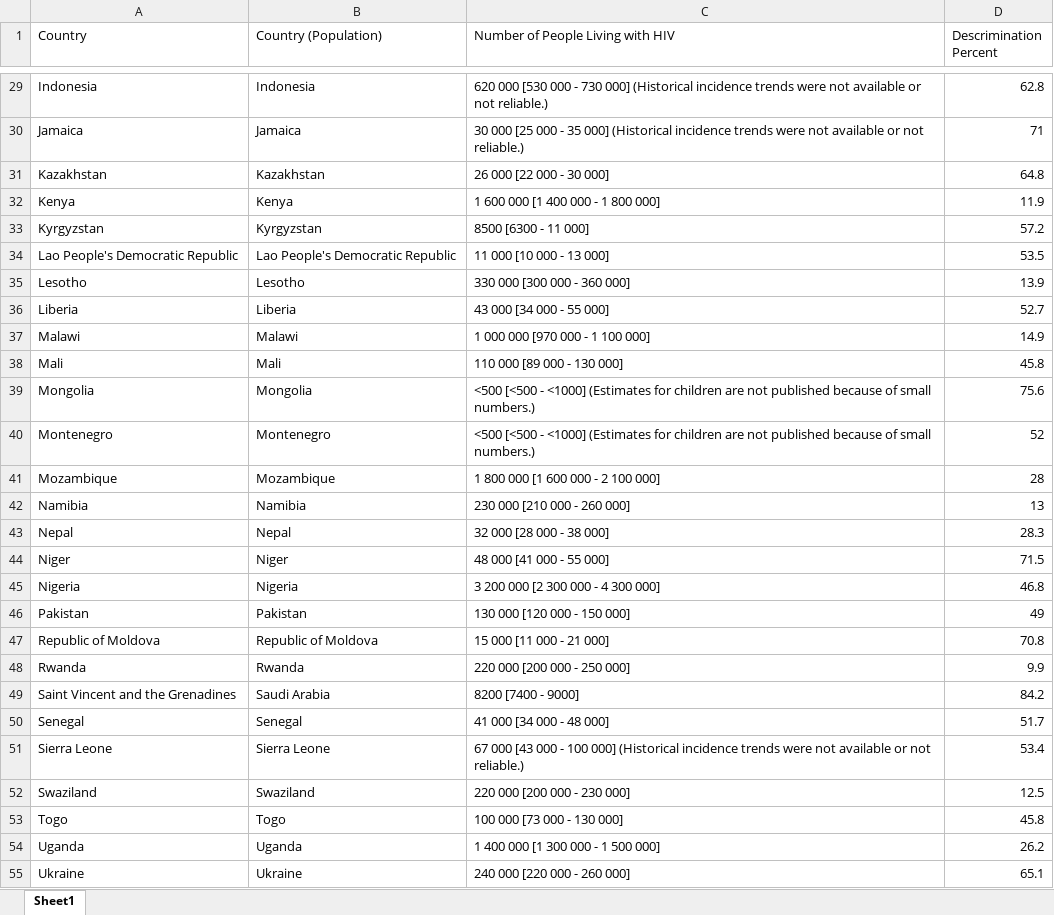
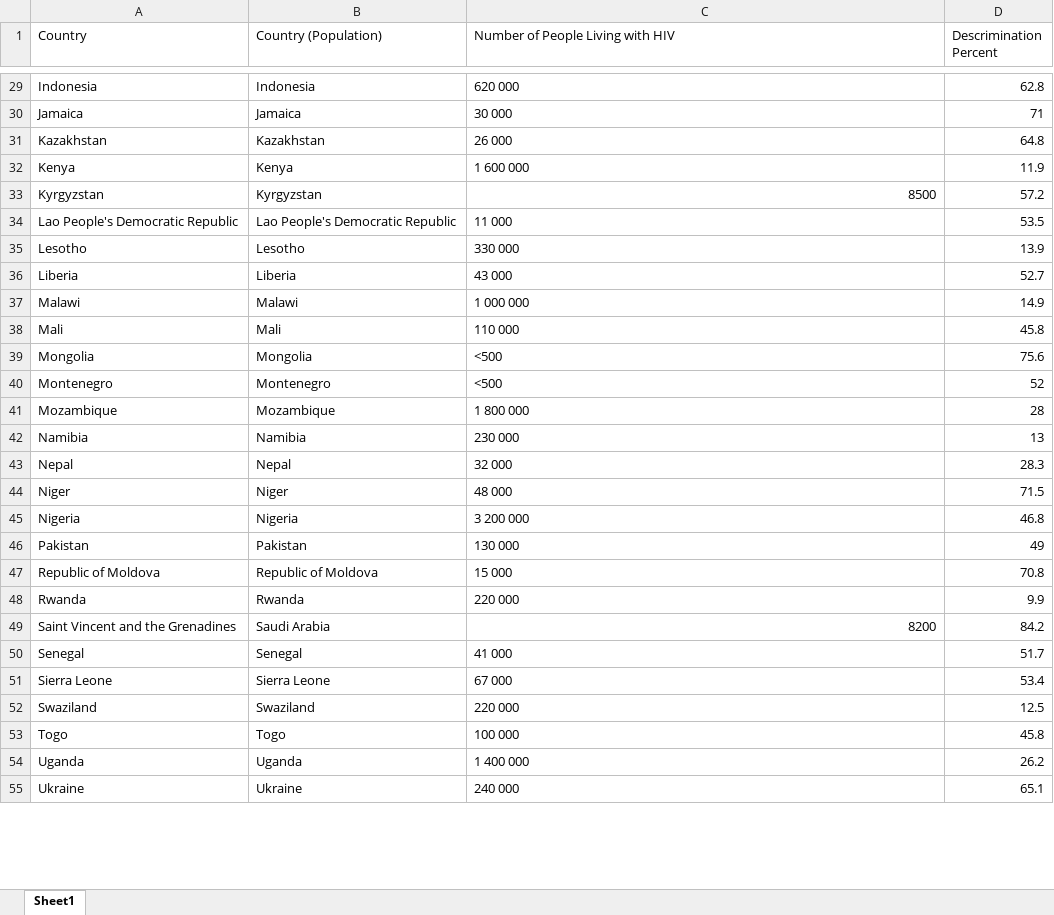
Before and after one commit to HashedDan/GlobalHIV, an Excel workbook: GlobalHIVMerged.xlsx, sheet Sheet1, drawn as a sheet; only a part is shown, gaps mark what is left out; values as stored, in another font and other column widths than the file's, no borders; the diff covers the shown part only; the diff names each change by its address in the sheet, - before the commit and + after, or states it on an @@ line.

Commit message:
Removed parenthetical info from ‘Number of People Living with HIV’ by using find and replace with regexp ‘]*’ (1 operations, 59 records affected).

```diff
--- a/GlobalHIVMerged.xlsx (sheet Sheet1)
+++ b/GlobalHIVMerged.xlsx (sheet Sheet1)
-C29 (Number of People Living with HIV): 620 000 [530 000 - 730 000] (Historical incidence trends were not available or not reliable.)
+C29 (Number of People Living with HIV): 620 000
-C30 (Number of People Living with HIV): 30 000 [25 000 - 35 000] (Historical incidence trends were not available or not reliable.)
+C30 (Number of People Living with HIV): 30 000
-C31 (Number of People Living with HIV): 26 000 [22 000 - 30 000]
+C31 (Number of People Living with HIV): 26 000
-C32 (Number of People Living with HIV): 1 600 000 [1 400 000 - 1 800 000]
+C32 (Number of People Living with HIV): 1 600 000
-C33 (Number of People Living with HIV): 8500 [6300 - 11 000]
+C33 (Number of People Living with HIV): 8500
-C34 (Number of People Living with HIV): 11 000 [10 000 - 13 000]
+C34 (Number of People Living with HIV): 11 000
-C35 (Number of People Living with HIV): 330 000 [300 000 - 360 000]
+C35 (Number of People Living with HIV): 330 000
-C36 (Number of People Living with HIV): 43 000 [34 000 - 55 000]
+C36 (Number of People Living with HIV): 43 000
-C37 (Number of People Living with HIV): 1 000 000 [970 000 - 1 100 000]
+C37 (Number of People Living with HIV): 1 000 000
-C38 (Number of People Living with HIV): 110 000 [89 000 - 130 000]
+C38 (Number of People Living with HIV): 110 000
-C39:C40 (Number of People Living with HIV): <500 [<500 - <1000] (Estimates for children are not published because of small numbers.)
+C39:C40 (Number of People Living with HIV): <500
-C41 (Number of People Living with HIV): 1 800 000 [1 600 000 - 2 100 000]
+C41 (Number of People Living with HIV): 1 800 000
-C42 (Number of People Living with HIV): 230 000 [210 000 - 260 000]
+C42 (Number of People Living with HIV): 230 000
-C43 (Number of People Living with HIV): 32 000 [28 000 - 38 000]
+C43 (Number of People Living with HIV): 32 000
-C44 (Number of People Living with HIV): 48 000 [41 000 - 55 000]
+C44 (Number of People Living with HIV): 48 000
-C45 (Number of People Living with HIV): 3 200 000 [2 300 000 - 4 300 000]
+C45 (Number of People Living with HIV): 3 200 000
-C46 (Number of People Living with HIV): 130 000 [120 000 - 150 000]
+C46 (Number of People Living with HIV): 130 000
-C47 (Number of People Living with HIV): 15 000 [11 000 - 21 000]
+C47 (Number of People Living with HIV): 15 000
-C48 (Number of People Living with HIV): 220 000 [200 000 - 250 000]
+C48 (Number of People Living with HIV): 220 000
-C49 (Number of People Living with HIV): 8200 [7400 - 9000]
+C49 (Number of People Living with HIV): 8200
-C50 (Number of People Living with HIV): 41 000 [34 000 - 48 000]
+C50 (Number of People Living with HIV): 41 000
-C51 (Number of People Living with HIV): 67 000 [43 000 - 100 000] (Historical incidence trends were not available or not reliable.)
+C51 (Number of People Living with HIV): 67 000
-C52 (Number of People Living with HIV): 220 000 [200 000 - 230 000]
+C52 (Number of People Living with HIV): 220 000
-C53 (Number of People Living with HIV): 100 000 [73 000 - 130 000]
+C53 (Number of People Living with HIV): 100 000
-C54 (Number of People Living with HIV): 1 400 000 [1 300 000 - 1 500 000]
+C54 (Number of People Living with HIV): 1 400 000
-C55 (Number of People Living with HIV): 240 000 [220 000 - 260 000]
+C55 (Number of People Living with HIV): 240 000
```
Also changed, not shown: 30 edited cells elsewhere in this sheet.
